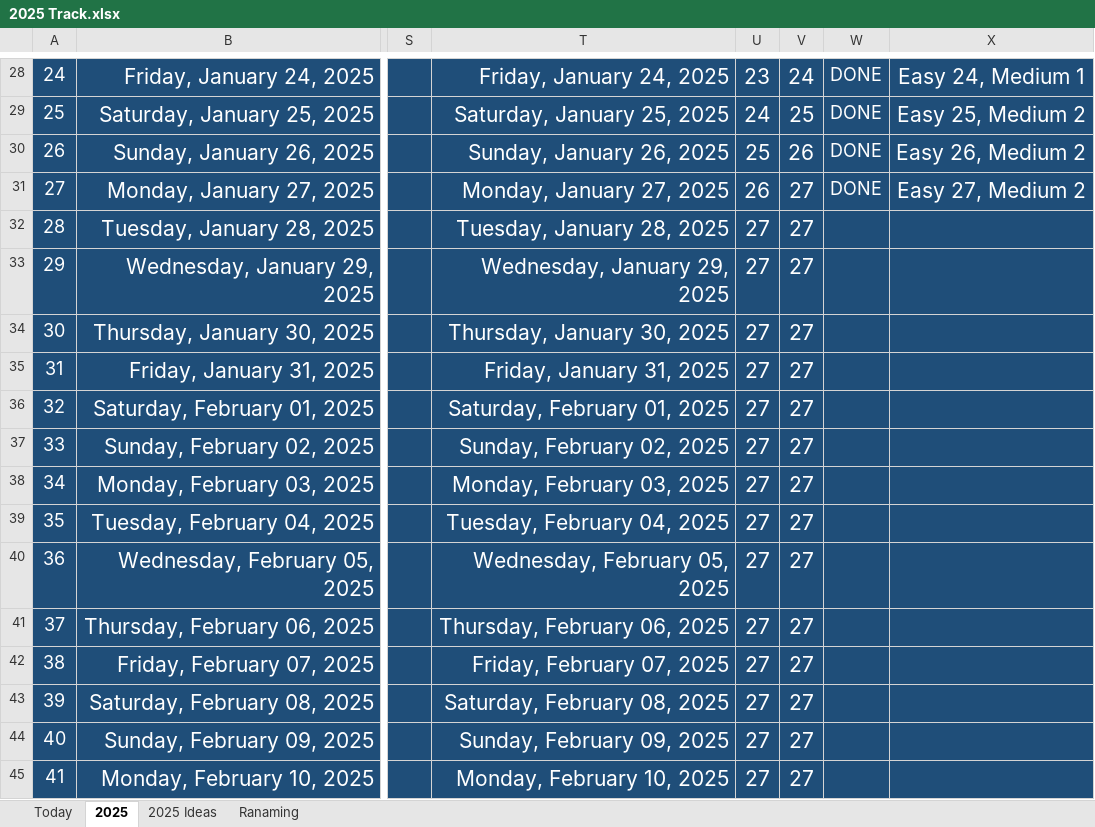
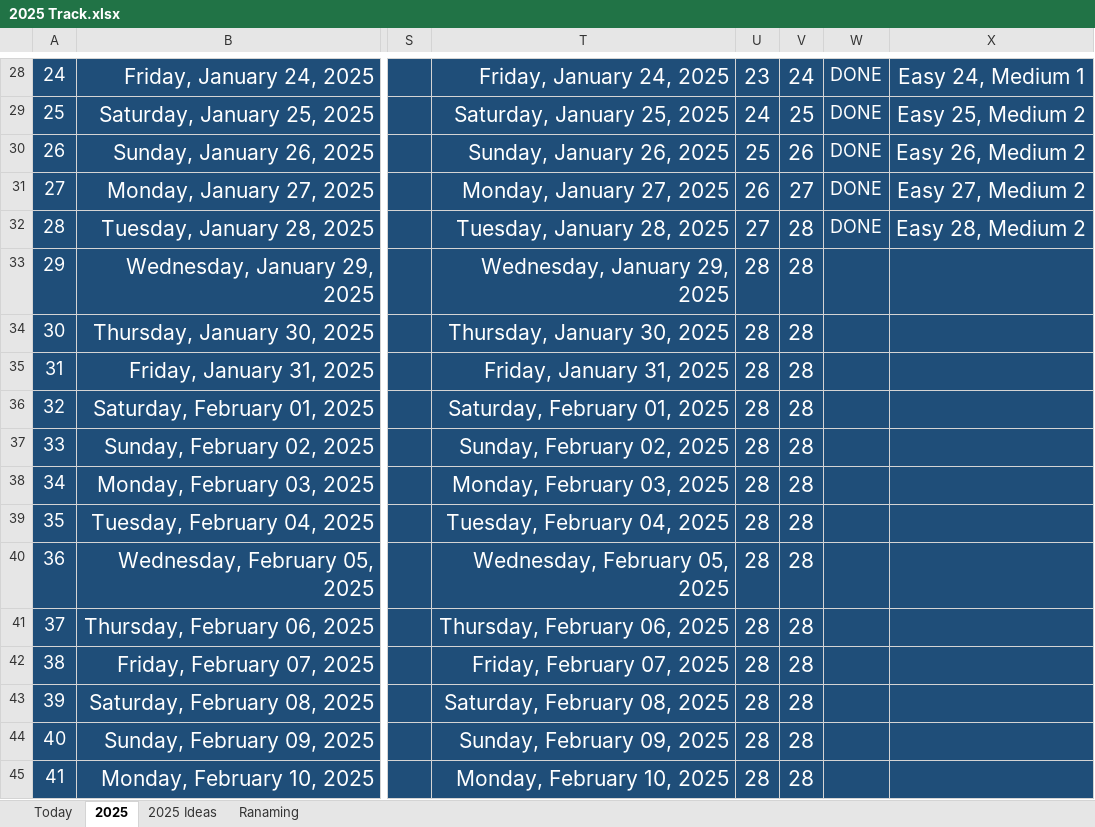
Before and after one commit to Mostafa-El-Masry/MyHub, an Excel workbook: 2025 Track.xlsx, sheet 2025, drawn as a sheet; only a part is shown, gaps mark what is left out; values as stored, in another font and other column widths than the file's, no borders; the diff covers the shown part only; the diff names each change by its address in the sheet, - before the commit and + after, or states it on an @@ line.

Commit message:
Updating Daily routine scehual

```diff
--- a/2025 Track.xlsx (sheet 2025)
+++ b/2025 Track.xlsx (sheet 2025)
-V32:V45: 27
+V32:V45: 28
-W32: (empty)
+W32: DONE
-X32: (empty)
+X32: Easy 28, Medium 2
-U33:U45: 27
+U33:U45: 28
```
Also changed, not shown: 1284 edited cells elsewhere in this sheet, sheet Today.
